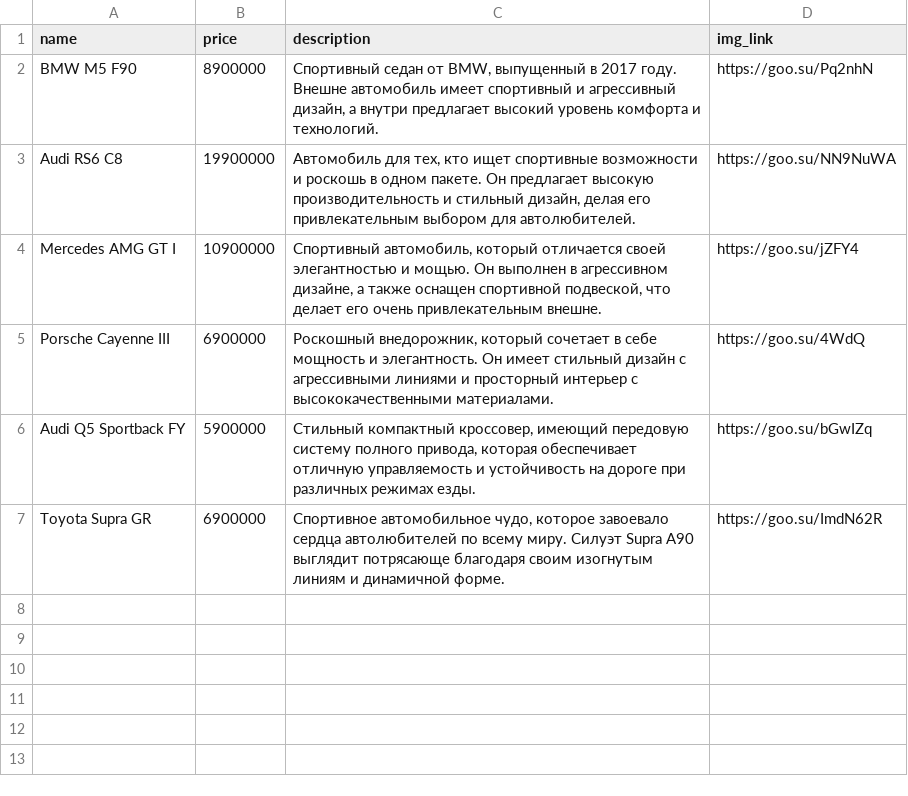
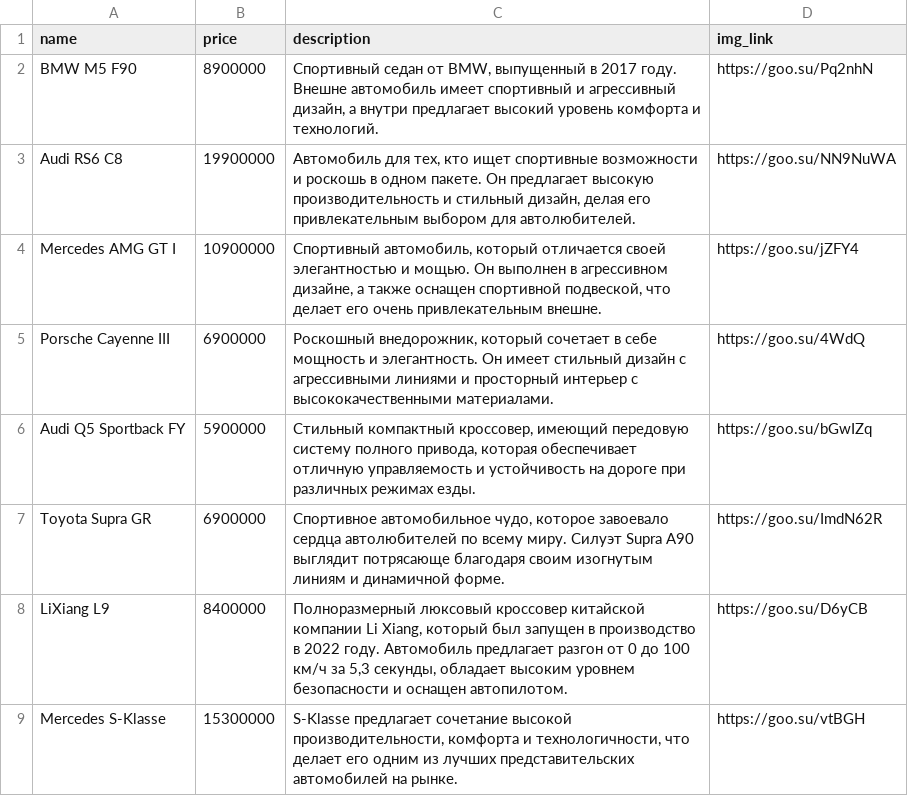
Before and after one commit to ArchiLCode/CarStore, a CSV file: backend/src/main/resources/db/changelog/data/car-data.csv, drawn as a sheet.

Commit message:
add cars to db with liquibase

```diff
--- a/backend/src/main/resources/db/changelog/data/car-data.csv
+++ b/backend/src/main/resources/db/changelog/data/car-data.csv
@@ -7 +7,3 @@ Audi Q5 Sportback FY;5900000;Cтильный компактный кроссов
 Toyota Supra GR;6900000;Спортивное автомобильное чудо, которое завоевало сердца автолюбителей по всему миру. Силуэт Supra A90 выглядит потрясающе благодаря своим изогнутым линиям и динамичной форме.;https://goo.su/ImdN62R
+LiXiang L9;8400000;Полноразмерный люксовый кроссовер китайской компании Li Xiang, который был запущен в производство в 2022 году. Автомобиль предлагает разгон от 0 до 100 км/ч за 5,3 секунды, обладает высоким уровнем безопасности и оснащен автопилотом.;https://goo.su/D6yCB
+Mercedes S-Klasse;15300000;S-Klasse предлагает сочетание высокой производительности, комфорта и технологичности, что делает его одним из лучших представительских автомобилей на рынке.;https://goo.su/vtBGH
```
